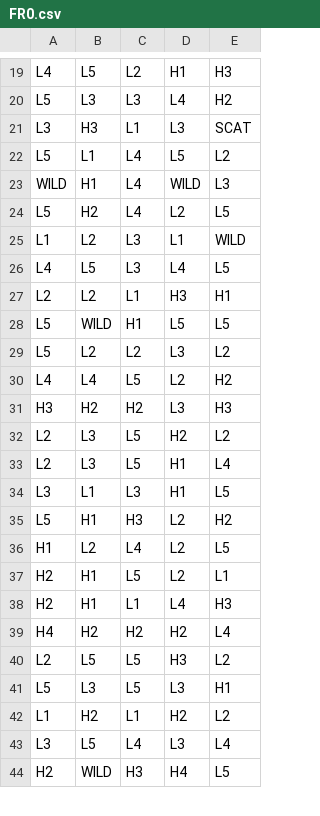
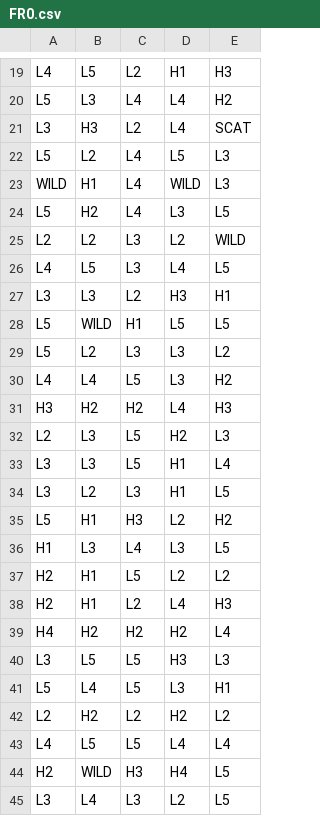
Before and after one commit to dfine123/prism-path, a CSV file: math/games/prism_path/reels/FR0.csv, drawn as a sheet; only a part is shown, gaps mark what is left out; the diff covers the shown part only; the diff names each change by its address in the sheet, - before the commit and + after, or states it on an @@ line.

```diff
--- a/math/games/prism_path/reels/FR0.csv
+++ b/math/games/prism_path/reels/FR0.csv
-C20: L3
+C20: L4
-C21: L1
+C21: L2
-D21: L3
+D21: L4
-B22: L1
+B22: L2
-E22: L2
+E22: L3
-D24: L2
+D24: L3
-A25: L1
+A25: L2
-D25: L1
+D25: L2
-A27: L2
+A27: L3
-B27: L2
+B27: L3
-C27: L1
+C27: L2
-C29: L2
+C29: L3
-D30: L2
+D30: L3
-D31: L3
+D31: L4
-E32: L2
+E32: L3
-A33: L2
+A33: L3
-B34: L1
+B34: L2
-B36: L2
+B36: L3
-D36: L2
+D36: L3
-E37: L1
+E37: L2
-C38: L1
+C38: L2
-A40: L2
+A40: L3
-E40: L2
+E40: L3
-B41: L3
+B41: L4
-A42: L1
+A42: L2
-C42: L1
+C42: L2
-A43: L3
+A43: L4
-C43: L4
+C43: L5
-D43: L3
+D43: L4
+row 45: L3 | L4 | L3 | L2 | L5
```
Also changed, not shown: 4 added rows, 5 removed rows and 34 edited cells elsewhere in this file, math/games/prism_path/reels/BR0.csv, 14 other files.
